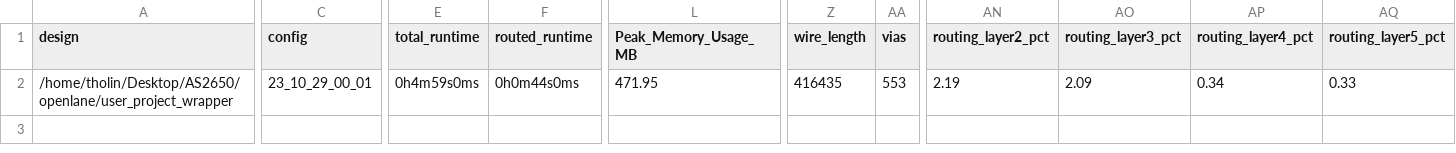
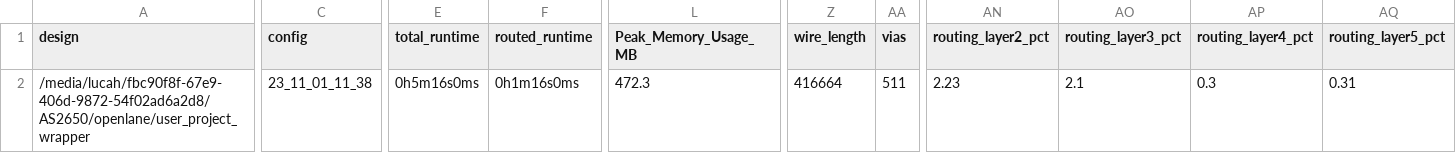
Before and after one commit to AvalonSemiconductors/AS2650, a CSV file: signoff/user_project_wrapper/metrics.csv, drawn as a sheet; only a part is shown, gaps mark what is left out; the diff names each change by its address in the sheet, - before the commit and + after, or states it on an @@ line.

```diff
--- a/signoff/user_project_wrapper/metrics.csv
+++ b/signoff/user_project_wrapper/metrics.csv
-A2 (design): /home/tholin/Desktop/AS2650/openlane/user_project_wrapper
+A2 (design): /media/lucah/fbc90f8f-67e9-406d-9872-54f02ad6a2d8/AS2650/openlane/user_project_wrapper
-C2 (config): 23_10_29_00_01
+C2 (config): 23_11_01_11_38
-E2 (total_runtime): 0h4m59s0ms
+E2 (total_runtime): 0h5m16s0ms
-F2 (routed_runtime): 0h0m44s0ms
+F2 (routed_runtime): 0h1m16s0ms
-L2 (Peak_Memory_Usage_MB): 471.95
+L2 (Peak_Memory_Usage_MB): 472.3
-Z2 (wire_length): 416435
+Z2 (wire_length): 416664
-AA2 (vias): 553
+AA2 (vias): 511
-AN2 (routing_layer2_pct): 2.19
+AN2 (routing_layer2_pct): 2.23
-AO2 (routing_layer3_pct): 2.09
+AO2 (routing_layer3_pct): 2.1
-AP2 (routing_layer4_pct): 0.34
+AP2 (routing_layer4_pct): 0.3
-AQ2 (routing_layer5_pct): 0.33
+AQ2 (routing_layer5_pct): 0.31
```
Also changed, not shown: signoff/wrapped_as2650/metrics.csv, 39 other files.
